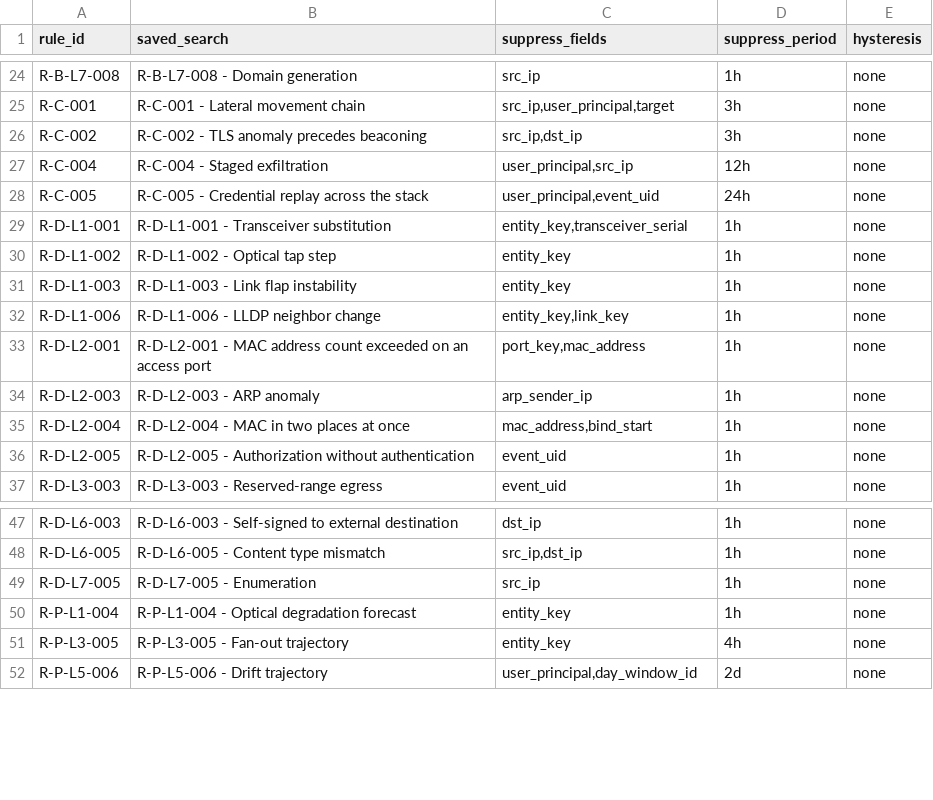
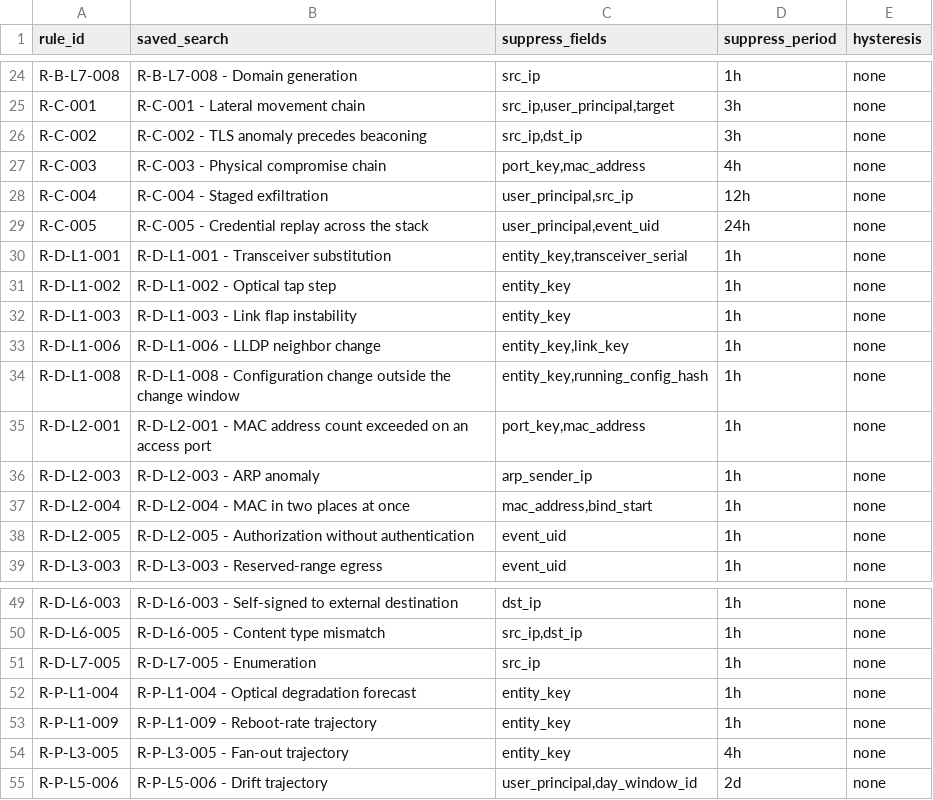
Before and after one commit to kj299/Morpheus, a CSV file: examples/splunk_lineage_app/TA-morpheus-lineage/lookups/rule_metadata.csv, drawn as a sheet; only a part is shown, gaps mark what is left out.

```diff
--- a/examples/splunk_lineage_app/TA-morpheus-lineage/lookups/rule_metadata.csv
+++ b/examples/splunk_lineage_app/TA-morpheus-lineage/lookups/rule_metadata.csv
@@ -26,2 +26,3 @@ R-C-001,R-C-001 - Lateral movement chain,"src_ip,user_principal,target",3h,none
 R-C-002,R-C-002 - TLS anomaly precedes beaconing,"src_ip,dst_ip",3h,none
+R-C-003,R-C-003 - Physical compromise chain,"port_key,mac_address",4h,none
 R-C-004,R-C-004 - Staged exfiltration,"user_principal,src_ip",12h,none
@@ -32,2 +33,3 @@ R-D-L1-003,R-D-L1-003 - Link flap instability,entity_key,1h,none
 R-D-L1-006,R-D-L1-006 - LLDP neighbor change,"entity_key,link_key",1h,none
+R-D-L1-008,R-D-L1-008 - Configuration change outside the change window,"entity_key,running_config_hash",1h,none
 R-D-L2-001,R-D-L2-001 - MAC address count exceeded on an access port,"port_key,mac_address",1h,none
@@ -50,2 +52,3 @@ R-D-L7-005,R-D-L7-005 - Enumeration,src_ip,1h,none
 R-P-L1-004,R-P-L1-004 - Optical degradation forecast,entity_key,1h,none
+R-P-L1-009,R-P-L1-009 - Reboot-rate trajectory,entity_key,1h,none
 R-P-L3-005,R-P-L3-005 - Fan-out trajectory,entity_key,4h,none
```
Also changed, not shown: 56 other files.
